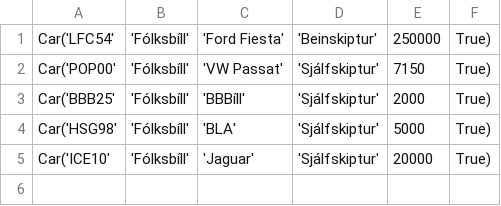
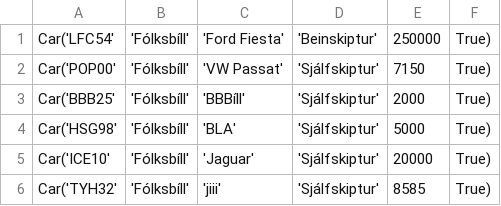
Before and after one commit to einaroddurpall/vln1, a CSV file: data/sedan.csv, drawn as a sheet; the diff names each change by its address in the sheet, - before the commit and + after, or states it on an @@ line.

```diff
--- a/data/sedan.csv
+++ b/data/sedan.csv
+row 6: Car('TYH32' | 'Fólksbíll' | 'jiii' | 'Sjálfskiptur' | 8585 | True)
```
Also changed, not shown: data/customers.csv, data/orders.csv, 5 other files.
